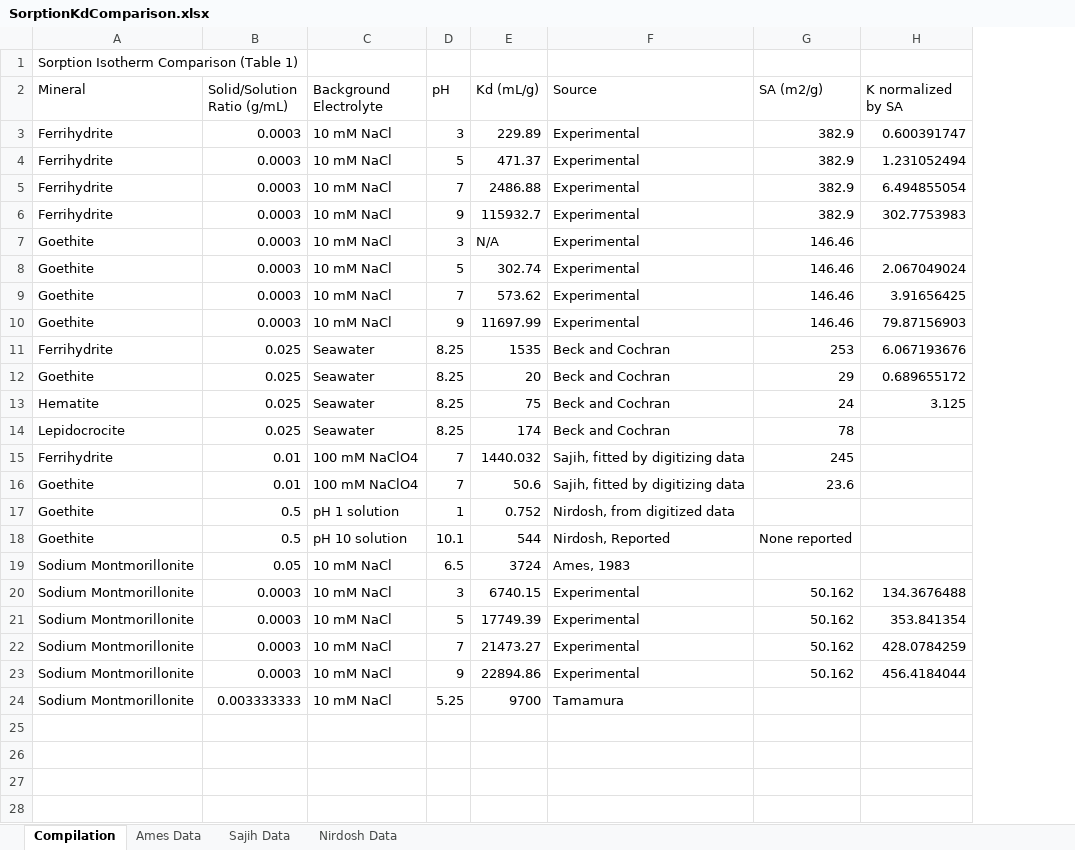
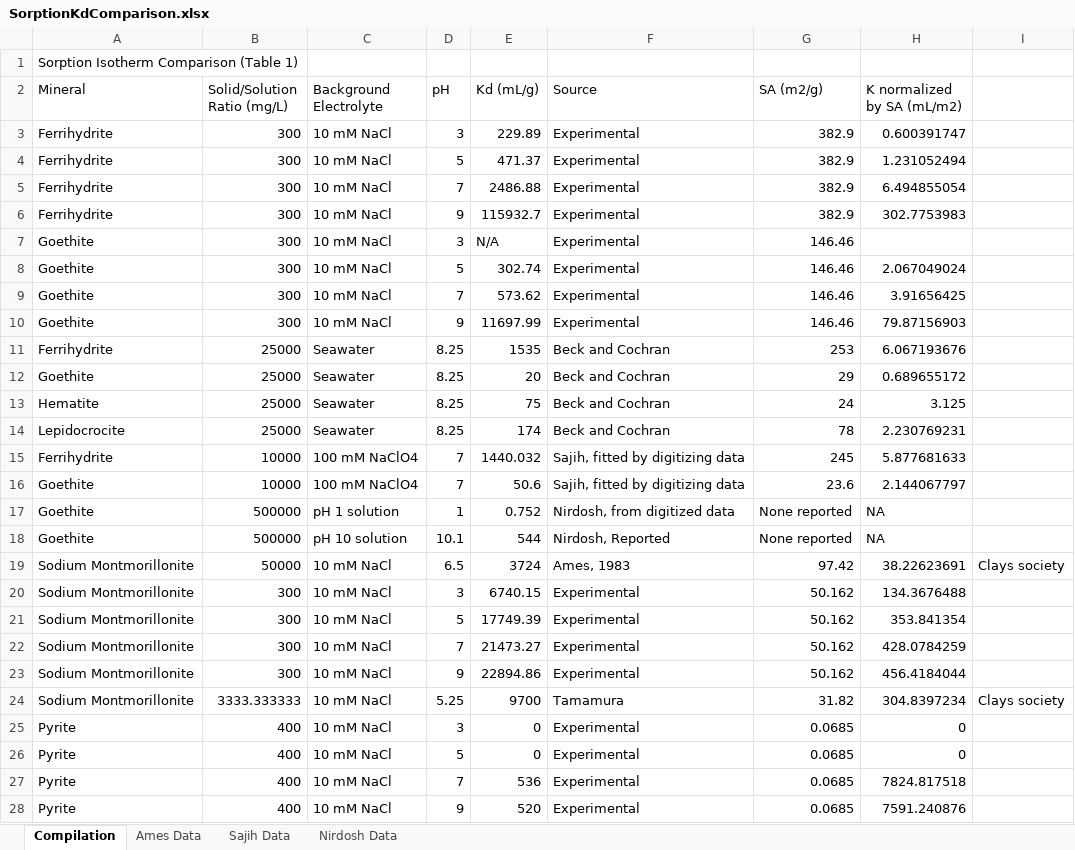
Before and after one commit to machen/RadiumSorption, an Excel workbook: Manuscript/Tables/SorptionKdComparison.xlsx, sheet Compilation, drawn as a sheet; values as stored, in another font and other column widths than the file's, no borders; removed rows and columns are numbered as before the commit, all else as after; the diff names each change by its address in the sheet, - before the commit and + after, or states it on an @@ line.

Commit message:
Pyrite SCM, Finished Applying Draft Changes, Some extra tables

```diff
--- a/Manuscript/Tables/SorptionKdComparison.xlsx (sheet Compilation)
+++ b/Manuscript/Tables/SorptionKdComparison.xlsx (sheet Compilation)
-column B (Solid/Solution Ratio (g/mL)), rows 3-24: 0.0003 | 0.0003 | 0.0003 | 0.0003 | 0.0003 | 0.0003 | 0.0003 | 0.0003 | 0.025 | 0.025 | 0.025 | 0.025 | 0.01 | 0.01 | 0.5 | 0.5 | 0.05 | 0.0003 | 0.0003 | 0.0003 | 0.0003 | 0.003333333
+column B (Solid/Solution Ratio (mg/L)), rows 3-24: 300 | 300 | 300 | 300 | 300 | 300 | 300 | 300 | 25000 | 25000 | 25000 | 25000 | 10000 | 10000 | 500000 | 500000 | 50000 | 300 | 300 | 300 | 300 | 3333.333333
+column I, rows 19-24: Clays society |  |  |  |  | Clays society
-H2: K normalized by SA
+H2: K normalized by SA (mL/m2)
-H14 (K normalized by SA (mL/m2)): (empty)
+H14 (K normalized by SA (mL/m2)): 2.230769231
-H15 (K normalized by SA (mL/m2)): (empty)
+H15 (K normalized by SA (mL/m2)): 5.877681633
-H16 (K normalized by SA (mL/m2)): (empty)
+H16 (K normalized by SA (mL/m2)): 2.144067797
-G17 (SA (m2/g)): (empty)
+G17 (SA (m2/g)): None reported
-H17:H18 (K normalized by SA (mL/m2)): (empty)
+H17:H18 (K normalized by SA (mL/m2)): NA
-G19 (SA (m2/g)): (empty)
+G19 (SA (m2/g)): 97.42
-H19 (K normalized by SA (mL/m2)): (empty)
+H19 (K normalized by SA (mL/m2)): 38.22623691
-G24 (SA (m2/g)): (empty)
+G24 (SA (m2/g)): 31.82
-H24 (K normalized by SA (mL/m2)): (empty)
+H24 (K normalized by SA (mL/m2)): 304.8397234
+row 25: Pyrite | 400 | 10 mM NaCl | 3 | 0 | Experimental | 0.0685 | 0
+row 26: Pyrite | 400 | 10 mM NaCl | 5 | 0 | Experimental | 0.0685 | 0
+row 27: Pyrite | 400 | 10 mM NaCl | 7 | 536 | Experimental | 0.0685 | 7824.817518
+row 28: Pyrite | 400 | 10 mM NaCl | 9 | 520 | Experimental | 0.0685 | 7591.240876
```
Also changed, not shown: charts or pictures, Manuscript/Tables/SurfaceComplRxns.xlsx, 8 other files.
